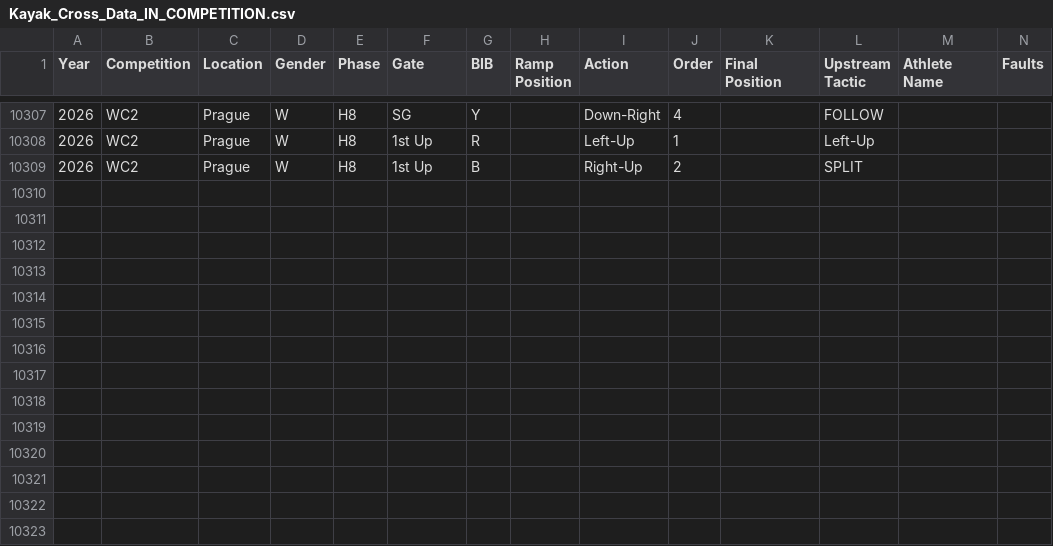
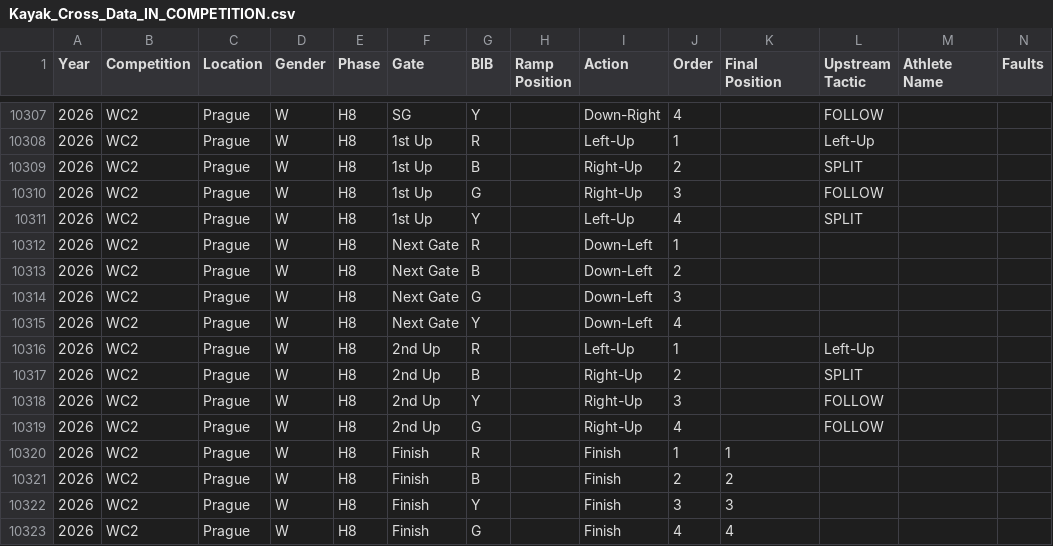
Before and after one commit to katrina-sutherland/kx_tagger, a CSV file: data/Kayak_Cross_Data_IN_COMPETITION.csv, drawn as a sheet; only a part is shown, gaps mark what is left out; rows hold the shown columns only; the diff names each change by its address in the sheet, - before the commit and + after, or states it on an @@ line.

Commit message:
Automated update for In-Competition Report: Kayak_Cross_Data_IN_COMPETITION.csv

```diff
--- a/data/Kayak_Cross_Data_IN_COMPETITION.csv
+++ b/data/Kayak_Cross_Data_IN_COMPETITION.csv
+row 10310: 2026 | WC2 | Prague | W | H8 | 1st Up | G |  | Right-Up | 3 |  | FOLLOW
+row 10311: 2026 | WC2 | Prague | W | H8 | 1st Up | Y |  | Left-Up | 4 |  | SPLIT
+row 10312: 2026 | WC2 | Prague | W | H8 | Next Gate | R |  | Down-Left | 1
+row 10313: 2026 | WC2 | Prague | W | H8 | Next Gate | B |  | Down-Left | 2
+row 10314: 2026 | WC2 | Prague | W | H8 | Next Gate | G |  | Down-Left | 3
+row 10315: 2026 | WC2 | Prague | W | H8 | Next Gate | Y |  | Down-Left | 4
+row 10316: 2026 | WC2 | Prague | W | H8 | 2nd Up | R |  | Left-Up | 1 |  | Left-Up
+row 10317: 2026 | WC2 | Prague | W | H8 | 2nd Up | B |  | Right-Up | 2 |  | SPLIT
+row 10318: 2026 | WC2 | Prague | W | H8 | 2nd Up | Y |  | Right-Up | 3 |  | FOLLOW
+row 10319: 2026 | WC2 | Prague | W | H8 | 2nd Up | G |  | Right-Up | 4 |  | FOLLOW
+row 10320: 2026 | WC2 | Prague | W | H8 | Finish | R |  | Finish | 1 | 1
+row 10321: 2026 | WC2 | Prague | W | H8 | Finish | B |  | Finish | 2 | 2
+row 10322: 2026 | WC2 | Prague | W | H8 | Finish | Y |  | Finish | 3 | 3
+row 10323: 2026 | WC2 | Prague | W | H8 | Finish | G |  | Finish | 4 | 4
```
